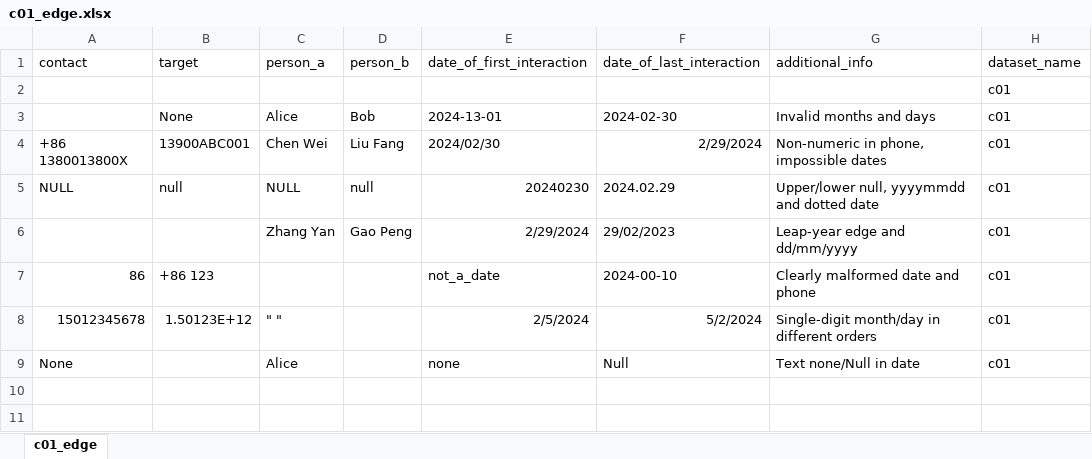
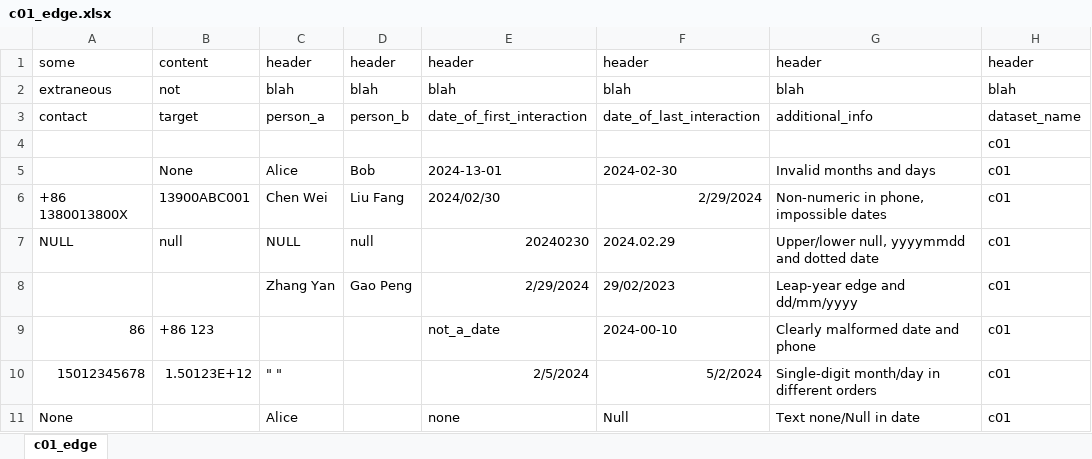
Before and after one commit to johnfkraus/dlt-pipeline, an Excel workbook: data/xlsx/c01_edge.xlsx, sheet c01_edge, drawn as a sheet; values as stored, in another font and other column widths than the file's, no borders; the diff names each change by its address in the sheet, - before the commit and + after, or states it on an @@ line.

```diff
--- a/data/xlsx/c01_edge.xlsx (sheet c01_edge)
+++ b/data/xlsx/c01_edge.xlsx (sheet c01_edge)
+row 1: some | content | header | header | header | header | header | header
+row 2: extraneous | not | blah | blah | blah | blah | blah | blah
```
Also changed, not shown: 7 other files.
